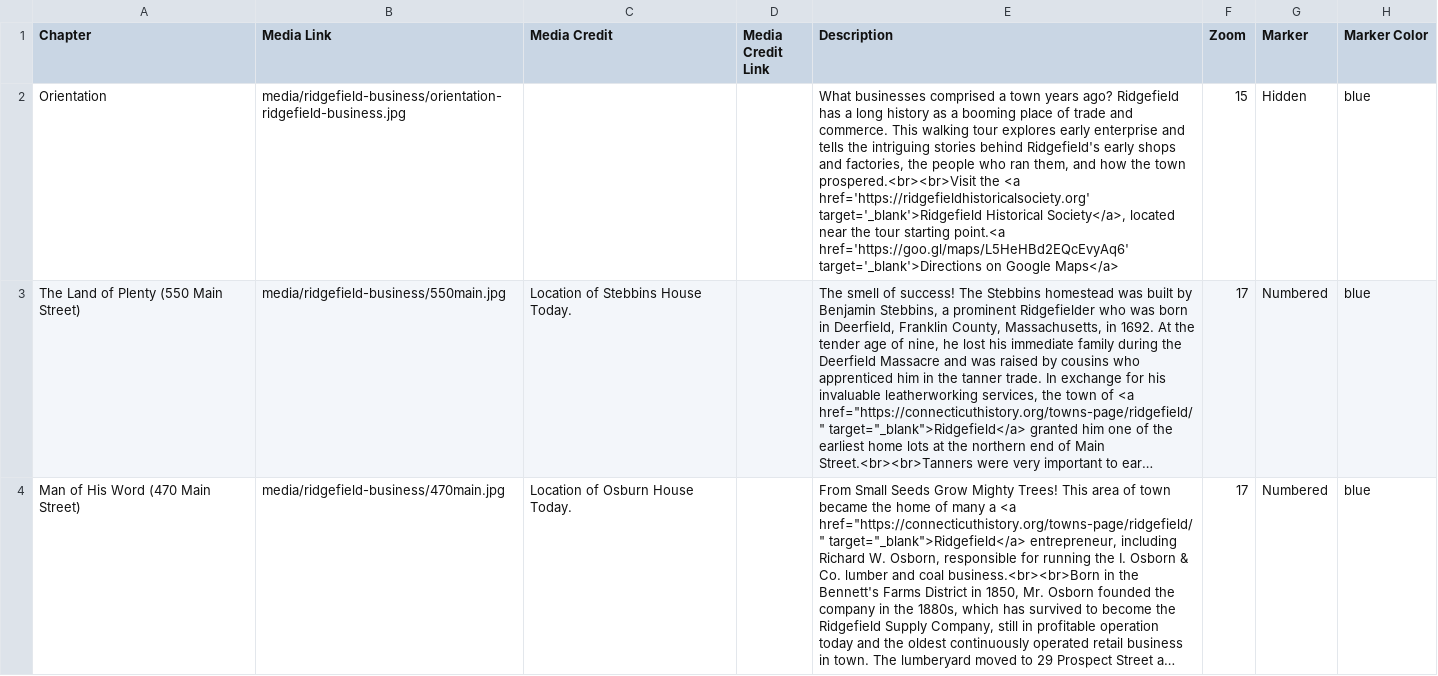
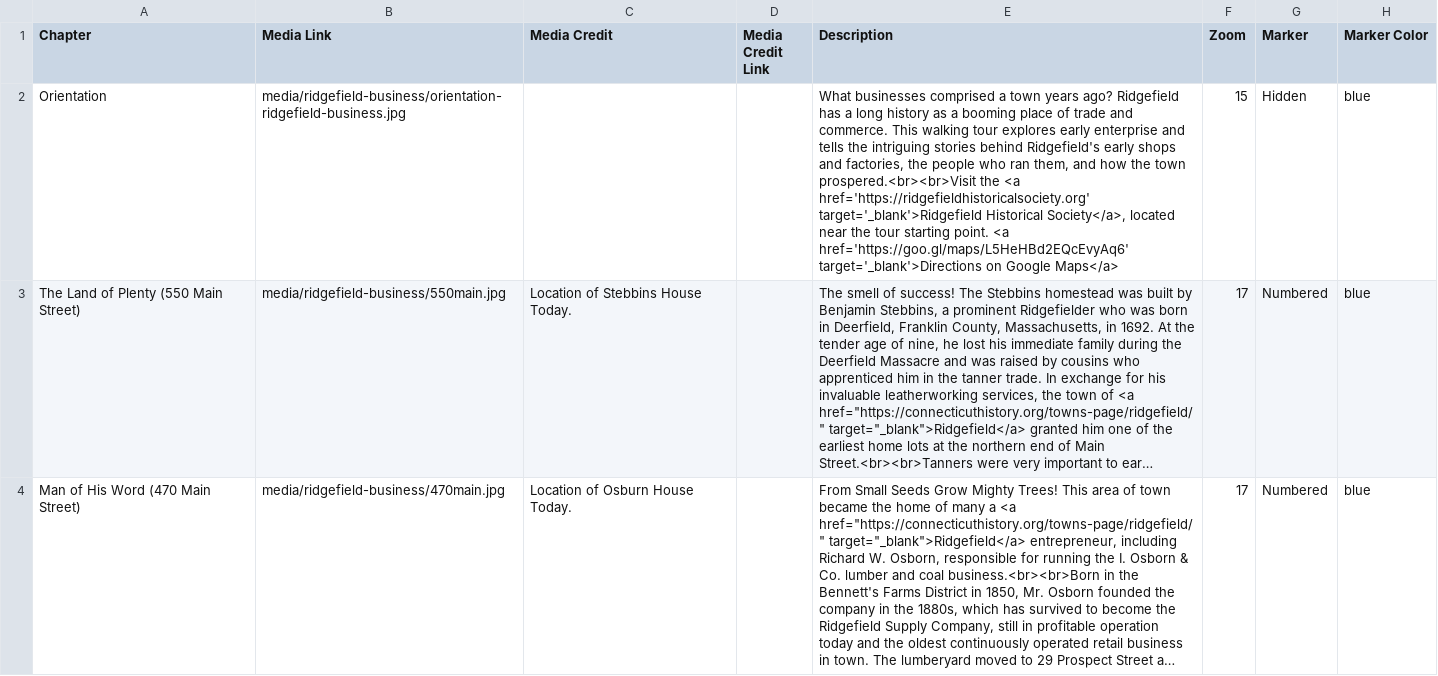
Before and after one commit to JackDougherty/cth-storymaps, a CSV file: csv/ridgefield-business-chapters.csv, drawn as a sheet; only a part is shown; long unchanged cells end in …; the diff names each change by its address in the sheet, - before the commit and + after, or states it on an @@ line.

Commit message:
uploaded ridgefield(s)

```diff
--- a/csv/ridgefield-business-chapters.csv
+++ b/csv/ridgefield-business-chapters.csv
-E2 (Description): …tour starting point.<a href='https://goo.gl/maps/L5HeHBd2EQcEvyAq6' target='_blank'>Directions…
+E2 (Description): …tour starting point. <a href='https://goo.gl/maps/L5HeHBd2EQcEvyAq6' target='_blank'>Directions…
```
Also changed, not shown: 4 other files.
